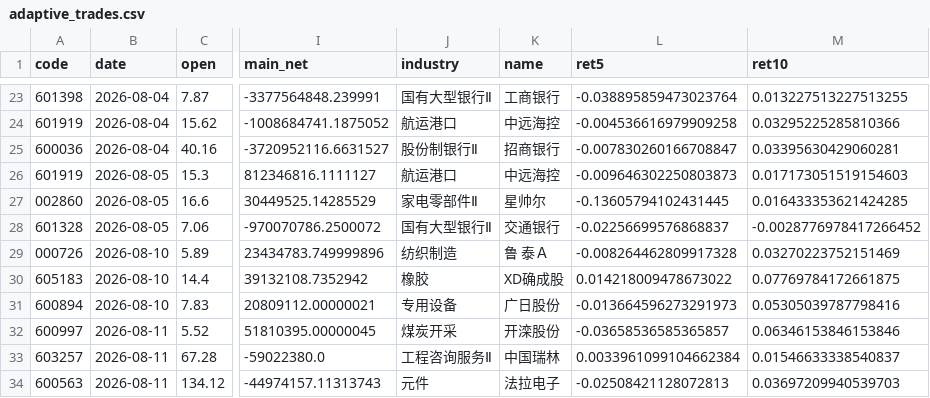
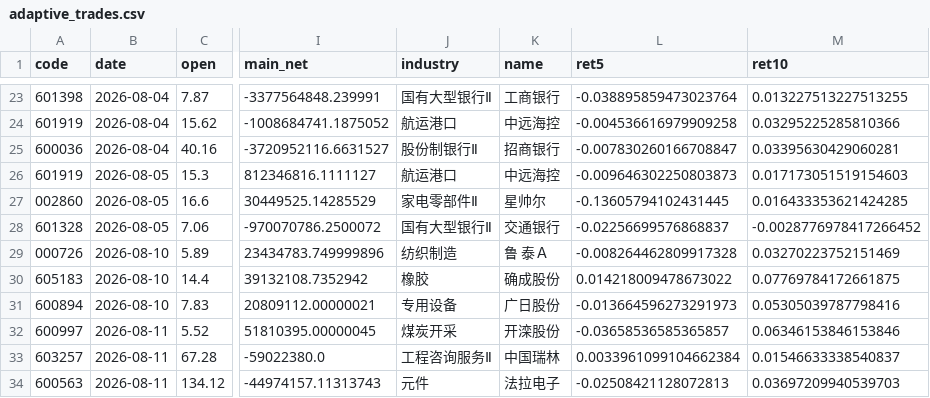
Before and after one commit to Yaohuizhongliu/a-share-picker, a CSV file: reports/latest/research/adaptive_trades.csv, drawn as a sheet; only a part is shown, gaps mark what is left out; the diff names each change by its address in the sheet, - before the commit and + after, or states it on an @@ line.

```diff
--- a/reports/latest/research/adaptive_trades.csv
+++ b/reports/latest/research/adaptive_trades.csv
-K30 (name): XD确成股
+K30 (name): 确成股份
```
Also changed, not shown: reports/latest/recommendations.csv, reports/latest/universe_industries.csv, 6 other files.
